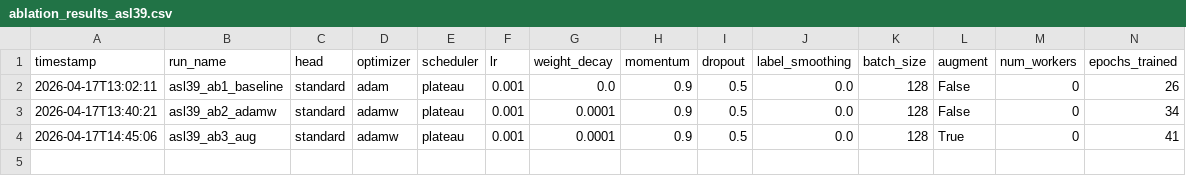
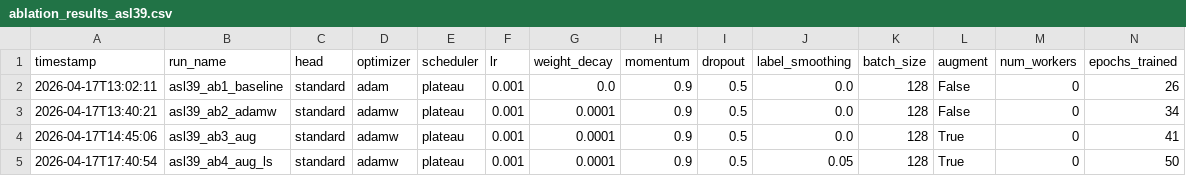
Before and after one commit to Archi831/asl-latent-classification, a CSV file: cnn_classifier/outputs/ablation_results_asl39.csv, drawn as a sheet; only a part is shown; rows hold the shown columns only; the diff names each change by its address in the sheet, - before the commit and + after, or states it on an @@ line.

Commit message:
results: CNN ab4_aug_ls — val_acc=99.97% (50 epochs)

```diff
--- a/cnn_classifier/outputs/ablation_results_asl39.csv
+++ b/cnn_classifier/outputs/ablation_results_asl39.csv
+row 5: 2026-04-17T17:40:54 | asl39_ab4_aug_ls | standard | adamw | plateau | 0.001 | 0.0001 | 0.9 | 0.5 | 0.05 | 128 | True | 0 | 50
```
